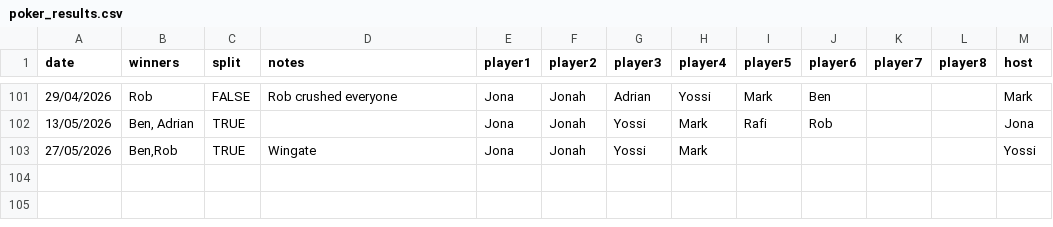
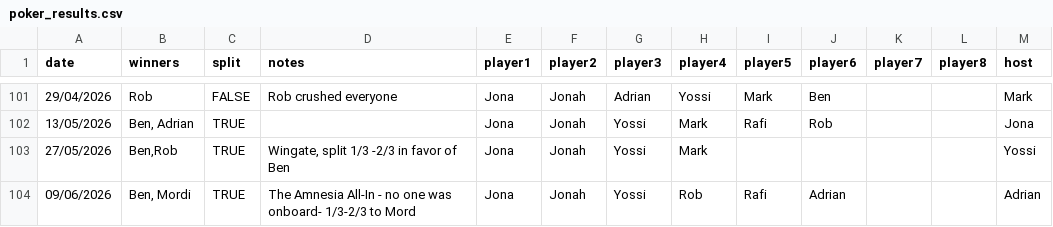
Before and after one commit to Benjapos/p_ker_buddy, a CSV file: docs/data/poker_results.csv, drawn as a sheet; only a part is shown, gaps mark what is left out.

Commit message:
no one knew what was going on

```diff
--- a/docs/data/poker_results.csv
+++ b/docs/data/poker_results.csv
@@ -102,2 +102,3 @@ date,winners,split,notes,player1,player2,player3,player4,player5,player6,player7
 13/05/2026,"Ben, Adrian",TRUE,,Jona,Jonah,Yossi,Mark,Rafi,Rob,,,Jona
-27/05/2026,"Ben,Rob",TRUE,Wingate,Jona,Jonah,Yossi,Mark,,,,,Yossi
+27/05/2026,"Ben,Rob",TRUE,"Wingate, split 1/3 -2/3 in favor of Ben",Jona,Jonah,Yossi,Mark,,,,,Yossi
+09/06/2026,"Ben, Mordi",TRUE,The Amnesia All-In - no one was onboard- 1/3-2/3 to Mord,Jona,Jonah,Yossi,Rob,Rafi,Adrian,,,Adrian
```
